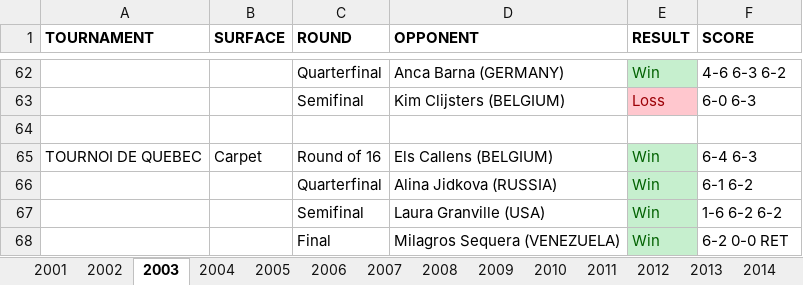
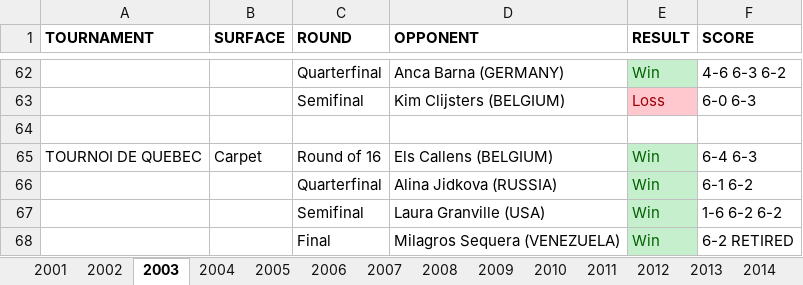
Before and after one commit to soumyavajjhala/soumyavajjhala.github.io, an Excel workbook: Tennis/WTA Tour/Maria Sharapova.xlsx, sheet 2003, drawn as a sheet; only a part is shown, gaps mark what is left out; values as stored, in another font and other column widths than the file's, no borders; the diff names each change by its address in the sheet, - before the commit and + after, or states it on an @@ line.

```diff
--- a/Tennis/WTA Tour/Maria Sharapova.xlsx (sheet 2003)
+++ b/Tennis/WTA Tour/Maria Sharapova.xlsx (sheet 2003)
-F68 (SCORE): 6-2 0-0 RET
+F68 (SCORE): 6-2 RETIRED
```
Also changed, not shown: sheet 2015, sheet 2007, sheet 2012, Tennis/WTA Tour/Sloane Stephens.xlsx, Tennis/WTA Tour/WTA YTD Winning Percentile Range Leaderboad.xlsx.
